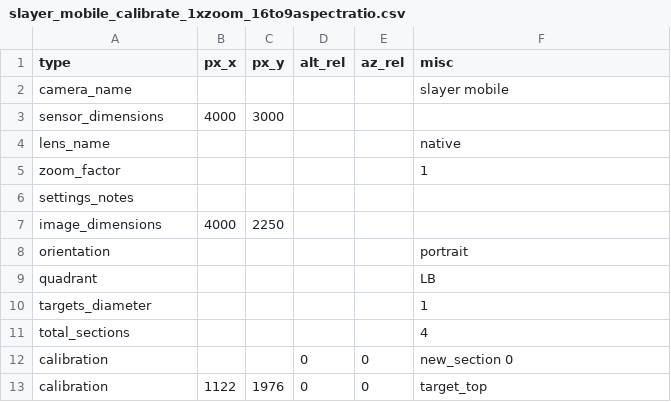
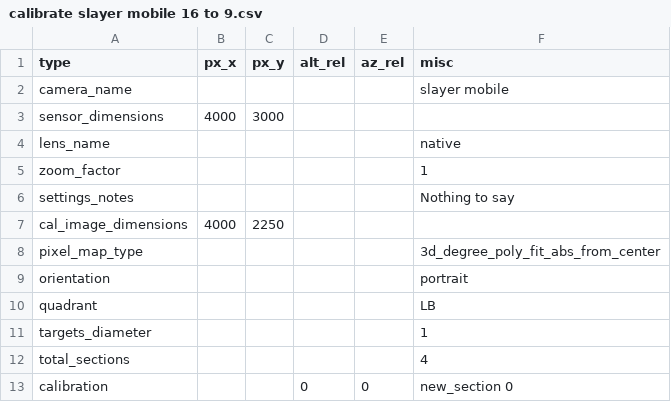
Before and after one commit to rr34/time-v3, a CSV file: awim/Z archive/calibrate slayer mobile 16 to 9.csv (was awim/slayer_mobile_calibrate_1xzoom_16to9aspectratio.csv), drawn as a sheet; only a part is shown; the shorter side is filled out with more unchanged rows.

```diff
--- a/awim/slayer_mobile_calibrate_1xzoom_16to9aspectratio.csv
+++ b/awim/Z archive/calibrate slayer mobile 16 to 9.csv
@@ -5,4 +5,5 @@ lens_name,,,,,native
 zoom_factor,,,,,1
-settings_notes,,,,,
-image_dimensions,4000,2250,,,
+settings_notes,,,,,Nothing to say
+cal_image_dimensions,4000,2250,,,
+pixel_map_type,,,,,3d_degree_poly_fit_abs_from_center
 orientation,,,,,portrait
```
Also changed, not shown: 20 other files.
